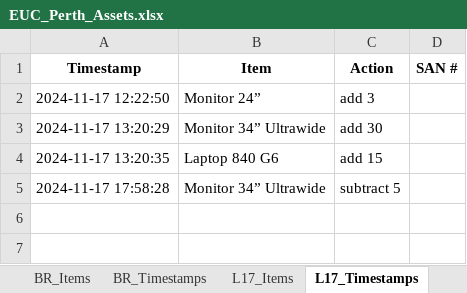
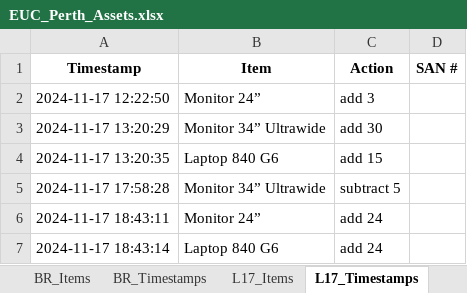
Before and after one commit to m4cd4r4/Assets_App_WA_Region, an Excel workbook: EUC_Perth_Assets.xlsx, sheet L17_Timestamps, drawn as a sheet; values as stored, in another font and other column widths than the file's, no borders; the diff names each change by its address in the sheet, - before the commit and + after, or states it on an @@ line.

```diff
--- a/EUC_Perth_Assets.xlsx (sheet L17_Timestamps)
+++ b/EUC_Perth_Assets.xlsx (sheet L17_Timestamps)
+row 6: 2024-11-17 18:43:11 | Monitor 24” | add 24
+row 7: 2024-11-17 18:43:14 | Laptop 840 G6 | add 24
```
Also changed, not shown: sheet All_SANs, sheet 4.2_Timestamps, sheet BR_Timestamps, sheet Darwin_Timestamps, sheet L17_Items, sheet Darwin_Items, 2 more sheets, 3 other files.
